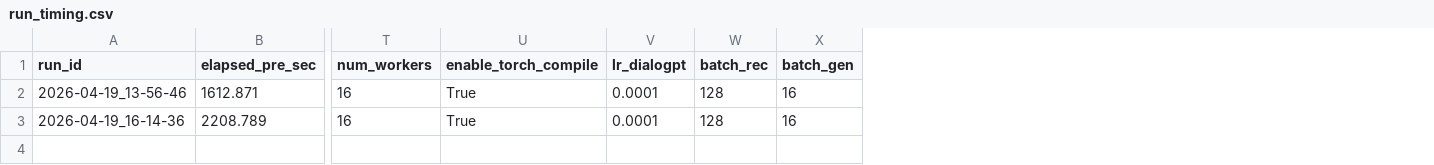
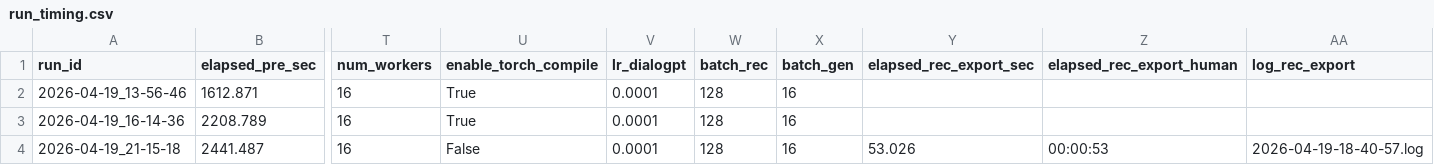
Before and after one commit to UQO-ML/sysdereco_projet_session, a CSV file: results/run_timing.csv, drawn as a sheet; only a part is shown, gaps mark what is left out; rows hold the shown columns only; the diff names each change by its address in the sheet, - before the commit and + after, or states it on an @@ line.

```diff
--- a/results/run_timing.csv
+++ b/results/run_timing.csv
+column Y (elapsed_rec_export_sec), empty
+column Z (elapsed_rec_export_human), empty
+column AA (log_rec_export), empty
+row 4: 2026-04-19_21-15-18 | 2441.487 | 16 | False | 0.0001 | 128 | 16 | 53.026 | 00:00:53 | 2026-04-19-18-40-57.log
```
Also changed, not shown: results/run_comparison_objective.csv, results/run_generation_metrics.csv, 6 other files.
